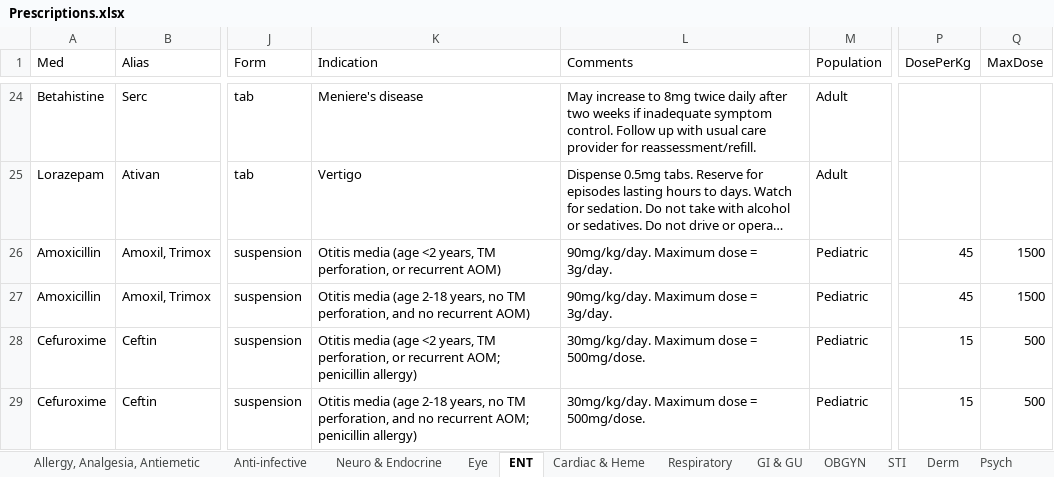
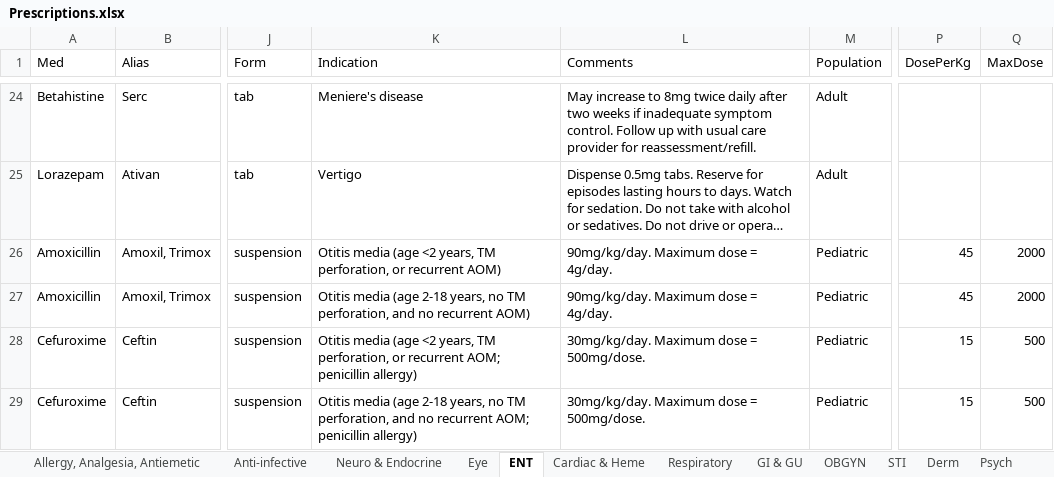
Before and after one commit to DrAlvinYang/prescriptions, an Excel workbook: Prescriptions.xlsx, sheet ENT, drawn as a sheet; only a part is shown, gaps mark what is left out; long unchanged cells end in …; values as stored, in another font and other column widths than the file's, no borders; the diff names each change by its address in the sheet, - before the commit and + after, or states it on an @@ line.

```diff
--- a/Prescriptions.xlsx (sheet ENT)
+++ b/Prescriptions.xlsx (sheet ENT)
-L26:L27 (Comments): 90mg/kg/day. Maximum dose = 3g/day.
+L26:L27 (Comments): 90mg/kg/day. Maximum dose = 4g/day.
-Q26:Q27 (MaxDose): 1500
+Q26:Q27 (MaxDose): 2000
```
Also changed, not shown: sheet Respiratory, 1 other file.
